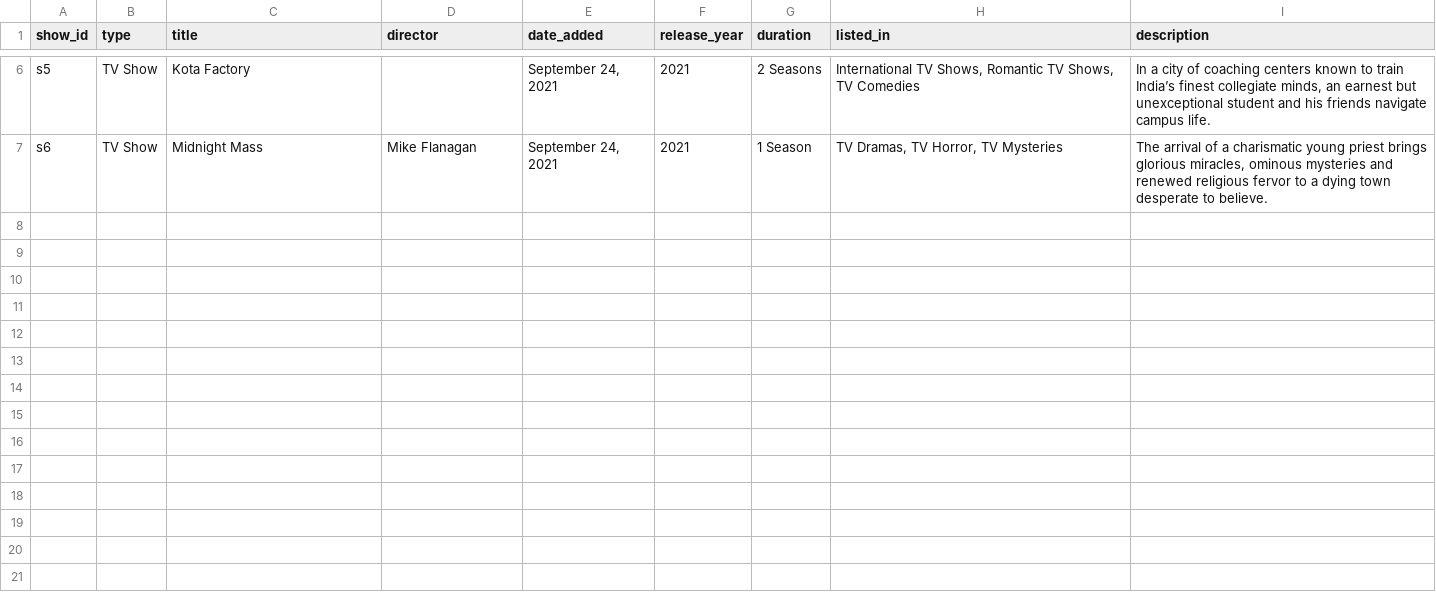
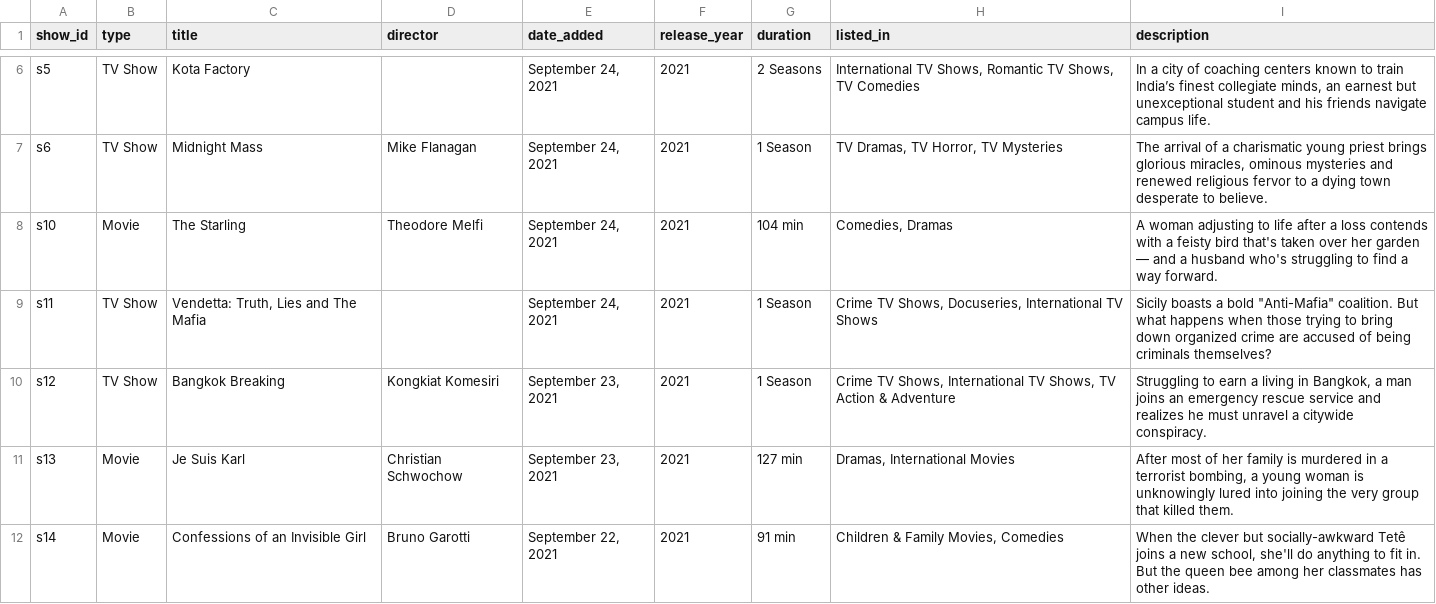
Before and after one commit to Trees-over-the-river/Algoritmos-e-Estrutura-de-Dados-III, a CSV file: crud/src/main/java/data/dat.csv, drawn as a sheet; only a part is shown, gaps mark what is left out; the diff covers the shown part only; the diff names each change by its address in the sheet, - before the commit and + after, or states it on an @@ line.

```diff
--- a/crud/src/main/java/data/dat.csv
+++ b/crud/src/main/java/data/dat.csv
+row 8: s10 | Movie | The Starling | Theodore Melfi | September 24, 2021 | 2021 | 104 min | Comedies, Dramas | A woman adjusting to life after a loss contends with a feisty bird that's taken over her garden — and a husband who's struggling to find a way forward.
+row 9: s11 | TV Show | Vendetta: Truth, Lies and The Mafia |  | September 24, 2021 | 2021 | 1 Season | Crime TV Shows, Docuseries, International TV Shows | Sicily boasts a bold "Anti-Mafia" coalition. But what happens when those trying to bring down organized crime are accused of being criminals themselves?
+row 10: s12 | TV Show | Bangkok Breaking | Kongkiat Komesiri | September 23, 2021 | 2021 | 1 Season | Crime TV Shows, International TV Shows, TV Action & Adventure | Struggling to earn a living in Bangkok, a man joins an emergency rescue service and realizes he must unravel a citywide conspiracy.
+row 11: s13 | Movie | Je Suis Karl | Christian Schwochow | September 23, 2021 | 2021 | 127 min | Dramas, International Movies | After most of her family is murdered in a terrorist bombing, a young woman is unknowingly lured into joining the very group that killed them.
+row 12: s14 | Movie | Confessions of an Invisible Girl | Bruno Garotti | September 22, 2021 | 2021 | 91 min | Children & Family Movies, Comedies | When the clever but socially-awkward Tetê joins a new school, she'll do anything to fit in. But the queen bee among her classmates has other ideas.
```
Also changed, not shown: 4 added rows elsewhere in this file, crud/target/classes/data/dat.csv, 28 other files.
